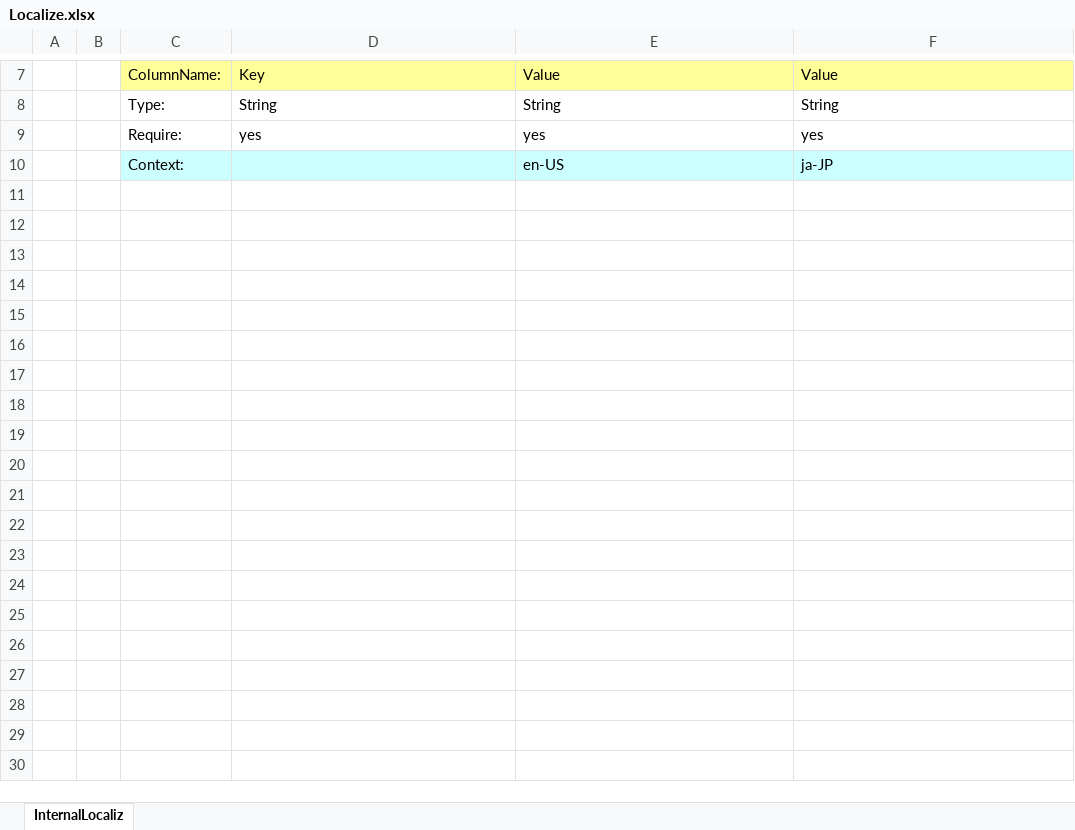
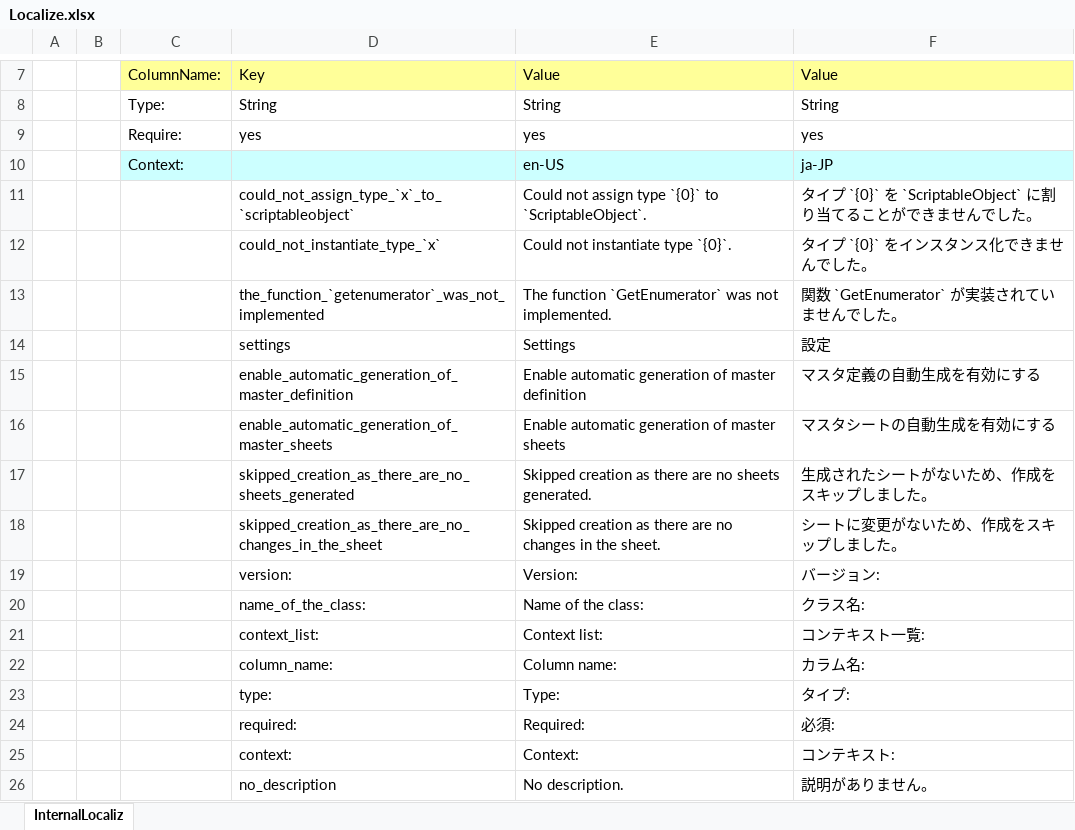
Before and after one commit to MineMonsterLabo/PublicCorePackages, an Excel workbook: Assets/Resources/MasterBuilder/Localize.xlsx, sheet InternalLocaliz, drawn as a sheet; only a part is shown, gaps mark what is left out; values as stored, in another font and other column widths than the file's, no borders; charts and pictures not drawn; the diff names each change by its address in the sheet, - before the commit and + after, or states it on an @@ line.

Commit message:
MasterBuilder > ローカライズの対応

```diff
--- a/Assets/Resources/MasterBuilder/Localize.xlsx (sheet InternalLocaliz)
+++ b/Assets/Resources/MasterBuilder/Localize.xlsx (sheet InternalLocaliz)
+row 11:  |  |  | could_not_assign_type_`x`_to_`scriptableobject` | Could not assign type `{0}` to `ScriptableObject`. | タイプ `{0}` を `ScriptableObject` に割り当てることができませんでした。
+row 12:  |  |  | could_not_instantiate_type_`x` | Could not instantiate type `{0}`. | タイプ `{0}` をインスタンス化できませんでした。
+row 13:  |  |  | the_function_`getenumerator`_was_not_implemented | The function `GetEnumerator` was not implemented. | 関数 `GetEnumerator` が実装されていませんでした。
+row 14:  |  |  | settings | Settings | 設定
+row 15:  |  |  | enable_automatic_generation_of_master_definition | Enable automatic generation of master definition | マスタ定義の自動生成を有効にする
+row 16:  |  |  | enable_automatic_generation_of_master_sheets | Enable automatic generation of master sheets | マスタシートの自動生成を有効にする
+row 17:  |  |  | skipped_creation_as_there_are_no_sheets_generated | Skipped creation as there are no sheets generated. | 生成されたシートがないため、作成をスキップしました。
+row 18:  |  |  | skipped_creation_as_there_are_no_changes_in_the_sheet | Skipped creation as there are no changes in the sheet. | シートに変更がないため、作成をスキップしました。
+row 19:  |  |  | version: | Version: | バージョン:
+row 20:  |  |  | name_of_the_class: | Name of the class: | クラス名:
+row 21:  |  |  | context_list: | Context list: | コンテキスト一覧:
+row 22:  |  |  | column_name: | Column name: | カラム名:
+row 23:  |  |  | type: | Type: | タイプ:
+row 24:  |  |  | required: | Required: | 必須:
+row 25:  |  |  | context: | Context: | コンテキスト:
+row 26:  |  |  | no_description | No description. | 説明がありません。
```
Also changed, not shown: charts or pictures, 4 other files.
